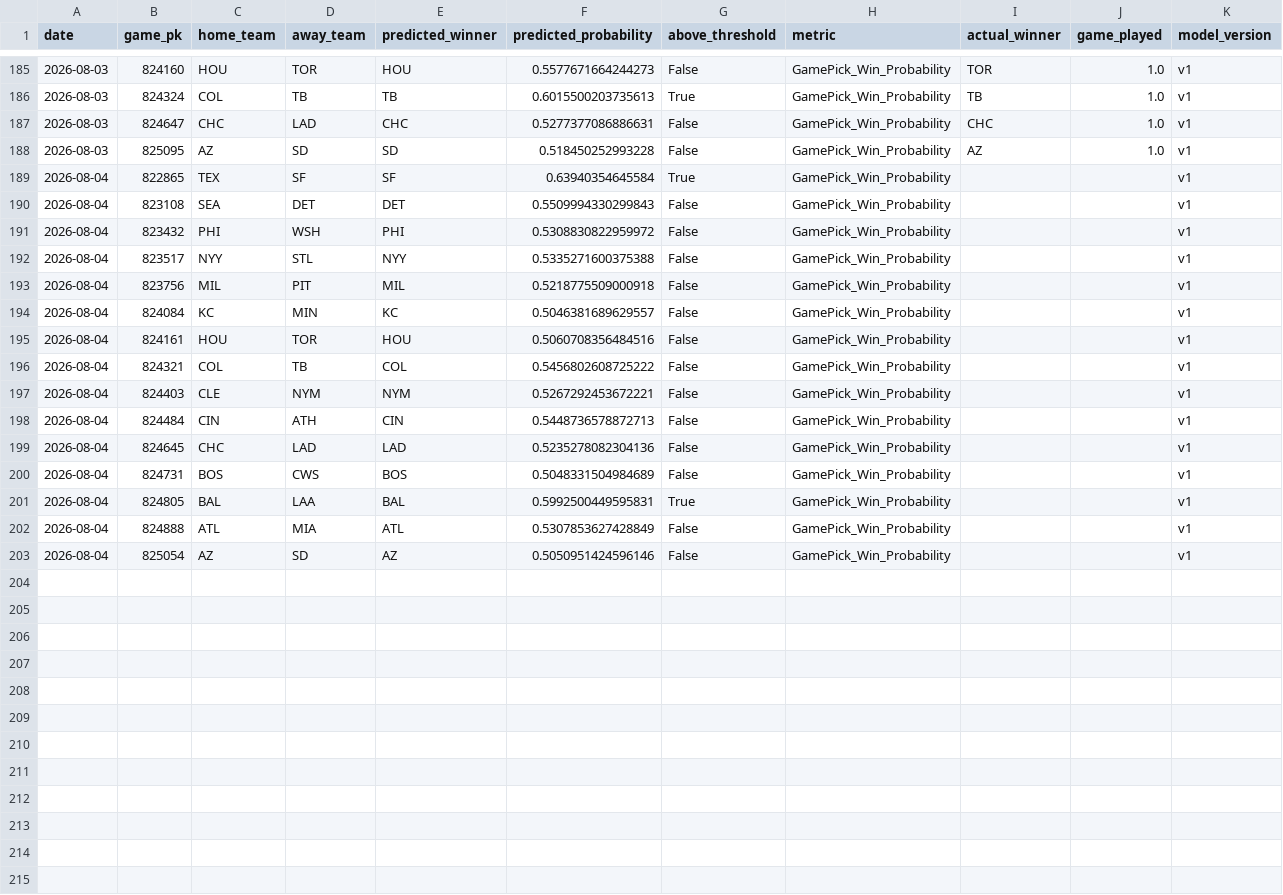
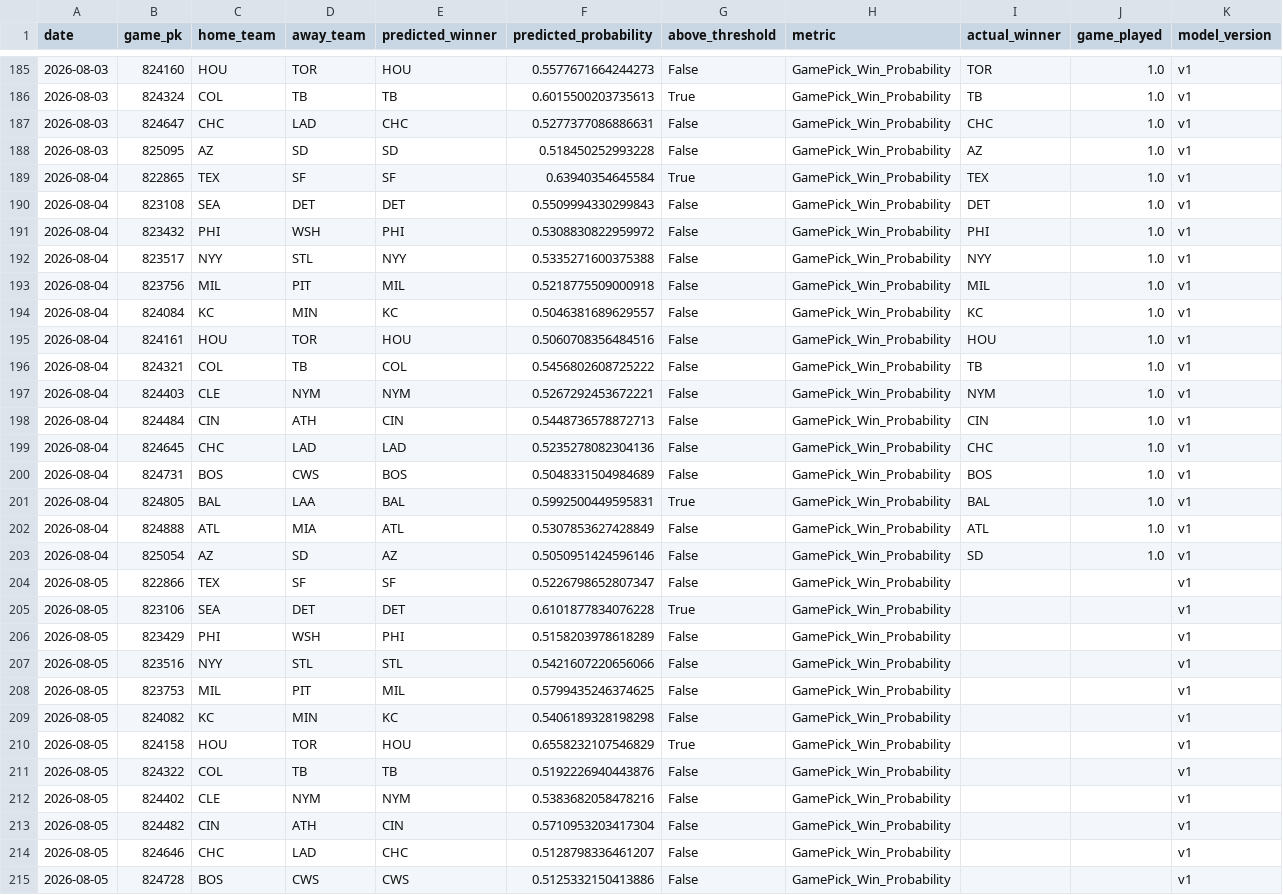
Before and after one commit to JMerchen/mlb_metrics, a CSV file: data/predictions/game_predictions.csv, drawn as a sheet; only a part is shown, gaps mark what is left out; the diff covers the shown part only.

```diff
--- a/data/predictions/game_predictions.csv
+++ b/data/predictions/game_predictions.csv
@@ -188,16 +188,28 @@ date,game_pk,home_team,away_team,predicted_winner,predicted_probability,above_th
 2026-08-03,825095,AZ,SD,SD,0.518450252993228,False,GamePick_Win_Probability,AZ,1.0,v1
-2026-08-04,822865,TEX,SF,SF,0.63940354645584,True,GamePick_Win_Probability,,,v1
-2026-08-04,823108,SEA,DET,DET,0.5509994330299843,False,GamePick_Win_Probability,,,v1
-2026-08-04,823432,PHI,WSH,PHI,0.5308830822959972,False,GamePick_Win_Probability,,,v1
-2026-08-04,823517,NYY,STL,NYY,0.5335271600375388,False,GamePick_Win_Probability,,,v1
-2026-08-04,823756,MIL,PIT,MIL,0.5218775509000918,False,GamePick_Win_Probability,,,v1
-2026-08-04,824084,KC,MIN,KC,0.5046381689629557,False,GamePick_Win_Probability,,,v1
-2026-08-04,824161,HOU,TOR,HOU,0.5060708356484516,False,GamePick_Win_Probability,,,v1
-2026-08-04,824321,COL,TB,COL,0.5456802608725222,False,GamePick_Win_Probability,,,v1
-2026-08-04,824403,CLE,NYM,NYM,0.5267292453672221,False,GamePick_Win_Probability,,,v1
-2026-08-04,824484,CIN,ATH,CIN,0.5448736578872713,False,GamePick_Win_Probability,,,v1
-2026-08-04,824645,CHC,LAD,LAD,0.5235278082304136,False,GamePick_Win_Probability,,,v1
-2026-08-04,824731,BOS,CWS,BOS,0.5048331504984689,False,GamePick_Win_Probability,,,v1
-2026-08-04,824805,BAL,LAA,BAL,0.5992500449595831,True,GamePick_Win_Probability,,,v1
-2026-08-04,824888,ATL,MIA,ATL,0.5307853627428849,False,GamePick_Win_Probability,,,v1
-2026-08-04,825054,AZ,SD,AZ,0.5050951424596146,False,GamePick_Win_Probability,,,v1
+2026-08-04,822865,TEX,SF,SF,0.63940354645584,True,GamePick_Win_Probability,TEX,1.0,v1
+2026-08-04,823108,SEA,DET,DET,0.5509994330299843,False,GamePick_Win_Probability,DET,1.0,v1
+2026-08-04,823432,PHI,WSH,PHI,0.5308830822959972,False,GamePick_Win_Probability,PHI,1.0,v1
+2026-08-04,823517,NYY,STL,NYY,0.5335271600375388,False,GamePick_Win_Probability,NYY,1.0,v1
+2026-08-04,823756,MIL,PIT,MIL,0.5218775509000918,False,GamePick_Win_Probability,MIL,1.0,v1
+2026-08-04,824084,KC,MIN,KC,0.5046381689629557,False,GamePick_Win_Probability,KC,1.0,v1
+2026-08-04,824161,HOU,TOR,HOU,0.5060708356484516,False,GamePick_Win_Probability,HOU,1.0,v1
+2026-08-04,824321,COL,TB,COL,0.5456802608725222,False,GamePick_Win_Probability,TB,1.0,v1
+2026-08-04,824403,CLE,NYM,NYM,0.5267292453672221,False,GamePick_Win_Probability,NYM,1.0,v1
+2026-08-04,824484,CIN,ATH,CIN,0.5448736578872713,False,GamePick_Win_Probability,CIN,1.0,v1
+2026-08-04,824645,CHC,LAD,LAD,0.5235278082304136,False,GamePick_Win_Probability,CHC,1.0,v1
+2026-08-04,824731,BOS,CWS,BOS,0.5048331504984689,False,GamePick_Win_Probability,BOS,1.0,v1
+2026-08-04,824805,BAL,LAA,BAL,0.5992500449595831,True,GamePick_Win_Probability,BAL,1.0,v1
+2026-08-04,824888,ATL,MIA,ATL,0.5307853627428849,False,GamePick_Win_Probability,ATL,1.0,v1
+2026-08-04,825054,AZ,SD,AZ,0.5050951424596146,False,GamePick_Win_Probability,SD,1.0,v1
+2026-08-05,822866,TEX,SF,SF,0.5226798652807347,False,GamePick_Win_Probability,,,v1
+2026-08-05,823106,SEA,DET,DET,0.6101877834076228,True,GamePick_Win_Probability,,,v1
+2026-08-05,823429,PHI,WSH,PHI,0.5158203978618289,False,GamePick_Win_Probability,,,v1
+2026-08-05,823516,NYY,STL,STL,0.5421607220656066,False,GamePick_Win_Probability,,,v1
+2026-08-05,823753,MIL,PIT,MIL,0.5799435246374625,False,GamePick_Win_Probability,,,v1
+2026-08-05,824082,KC,MIN,KC,0.5406189328198298,False,GamePick_Win_Probability,,,v1
+2026-08-05,824158,HOU,TOR,HOU,0.6558232107546829,True,GamePick_Win_Probability,,,v1
+2026-08-05,824322,COL,TB,TB,0.5192226940443876,False,GamePick_Win_Probability,,,v1
+2026-08-05,824402,CLE,NYM,NYM,0.5383682058478216,False,GamePick_Win_Probability,,,v1
+2026-08-05,824482,CIN,ATH,CIN,0.5710953203417304,False,GamePick_Win_Probability,,,v1
+2026-08-05,824646,CHC,LAD,CHC,0.5128798336461207,False,GamePick_Win_Probability,,,v1
+2026-08-05,824728,BOS,CWS,CWS,0.5125332150413886,False,GamePick_Win_Probability,,,v1
```
Also changed, not shown: 3 added rows elsewhere in this file, data/predictions/predictions.csv, docs/data/dfs_hitters.csv, 17 other files.
